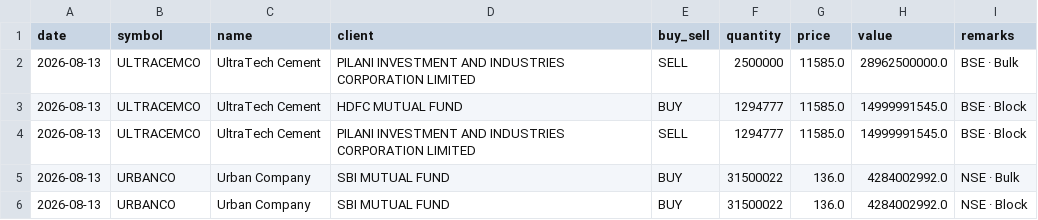
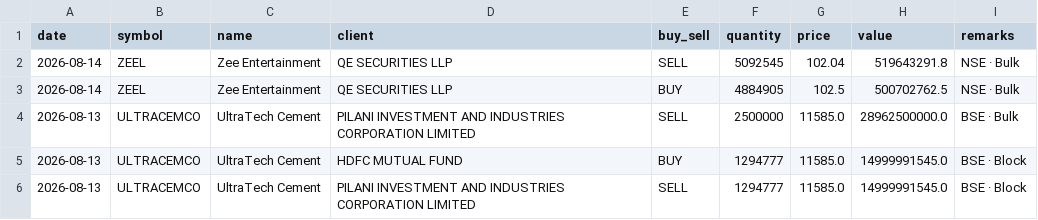
Before and after one commit to rajishnse-alt/trending_stocks, a CSV file: bulk_deals.csv, drawn as a sheet; only a part is shown; the shorter side is filled out with more unchanged rows; the diff names each change by its address in the sheet, - before the commit and + after, or states it on an @@ line.

```diff
--- a/bulk_deals.csv
+++ b/bulk_deals.csv
+row 2: 2026-08-14 | ZEEL | Zee Entertainment | QE SECURITIES LLP | SELL | 5092545 | 102.04 | 519643291.8 | NSE · Bulk
+row 3: 2026-08-14 | ZEEL | Zee Entertainment | QE SECURITIES LLP | BUY | 4884905 | 102.5 | 500702762.5 | NSE · Bulk
```
Also changed, not shown: 1 other file.
